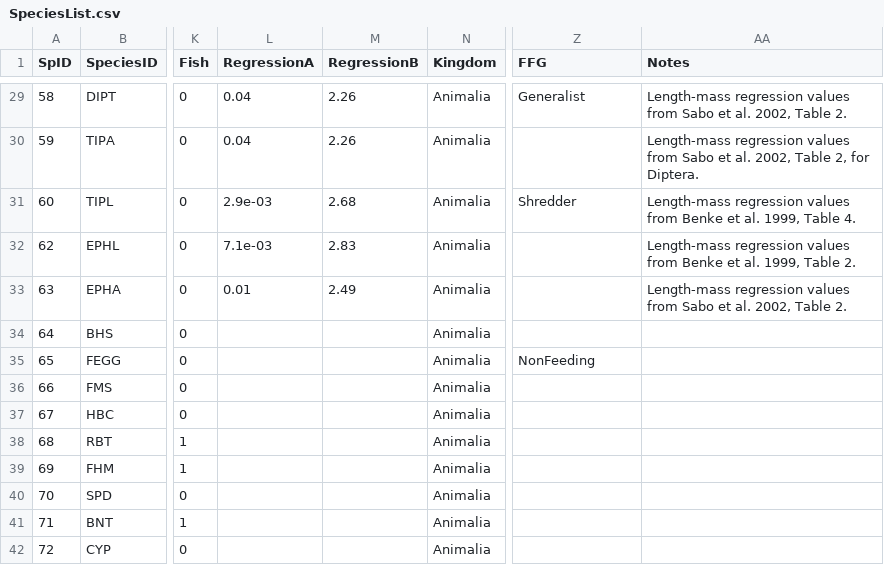
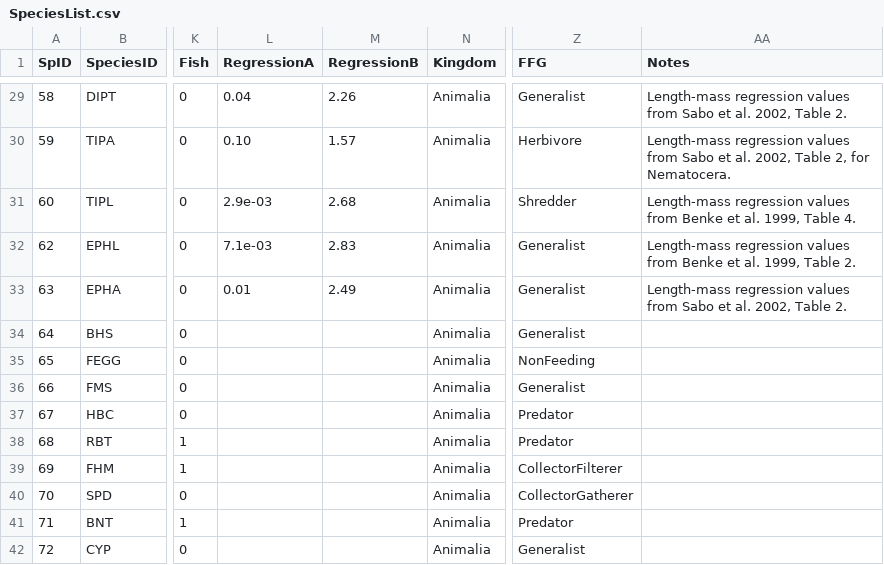
Before and after one commit to jmuehlbauer-usgs/Database, a CSV file: SpeciesList.csv, drawn as a sheet; only a part is shown, gaps mark what is left out; the diff covers the shown part only; the diff names each change by its address in the sheet, - before the commit and + after, or states it on an @@ line.

```diff
--- a/SpeciesList.csv
+++ b/SpeciesList.csv
-L30 (RegressionA): 0.04
+L30 (RegressionA): 0.10
-M30 (RegressionB): 2.26
+M30 (RegressionB): 1.57
-Z30 (FFG): (empty)
+Z30 (FFG): Herbivore
-AA30 (Notes): …2, for Diptera.
+AA30 (Notes): …2, for Nematocera.
-Z32:Z34 (FFG): (empty)
+Z32:Z34 (FFG): Generalist
-Z36 (FFG): (empty)
+Z36 (FFG): Generalist
-Z37:Z38 (FFG): (empty)
+Z37:Z38 (FFG): Predator
-Z39 (FFG): (empty)
+Z39 (FFG): CollectorFilterer
-Z40 (FFG): (empty)
+Z40 (FFG): CollectorGatherer
-Z41 (FFG): (empty)
+Z41 (FFG): Predator
-Z42 (FFG): (empty)
+Z42 (FFG): Generalist
```
Also changed, not shown: 1 removed row and 159 edited cells elsewhere in this file, FishGutSample.csv, 2 other files.
